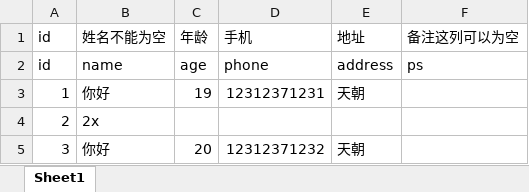
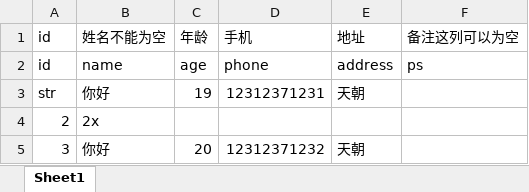
Before and after one commit to albin-zhu/xls2proto, an Excel workbook: sources/xls/simple_test.xlsx, sheet Sheet1, drawn as a sheet; only a part is shown; values as stored, in another font and other column widths than the file's, no borders; the diff names each change by its address in the sheet, - before the commit and + after, or states it on an @@ line.

```diff
--- a/sources/xls/simple_test.xlsx (sheet Sheet1)
+++ b/sources/xls/simple_test.xlsx (sheet Sheet1)
-A3 (id): 1
+A3 (id): str
```
Also changed, not shown: 44 other files.
